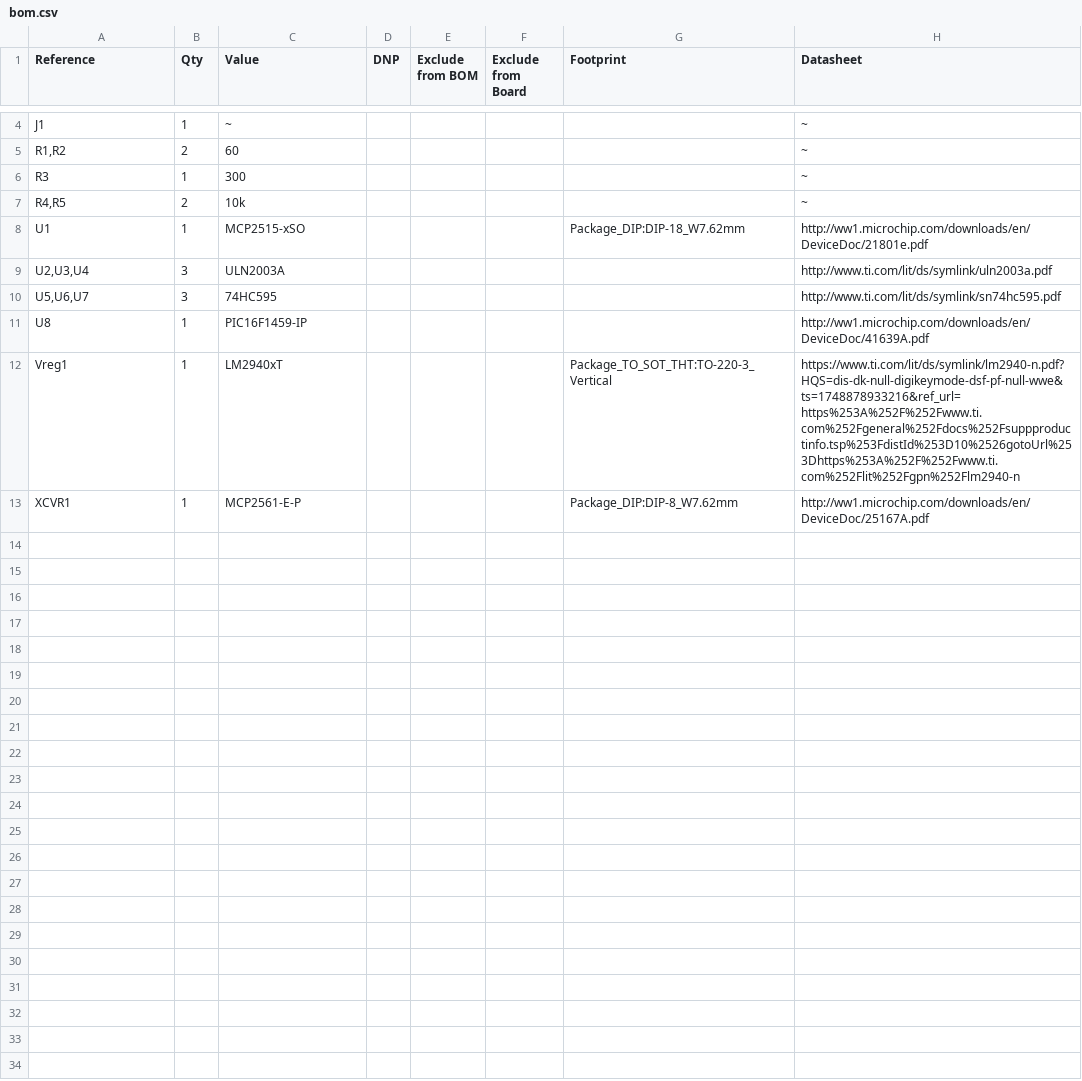
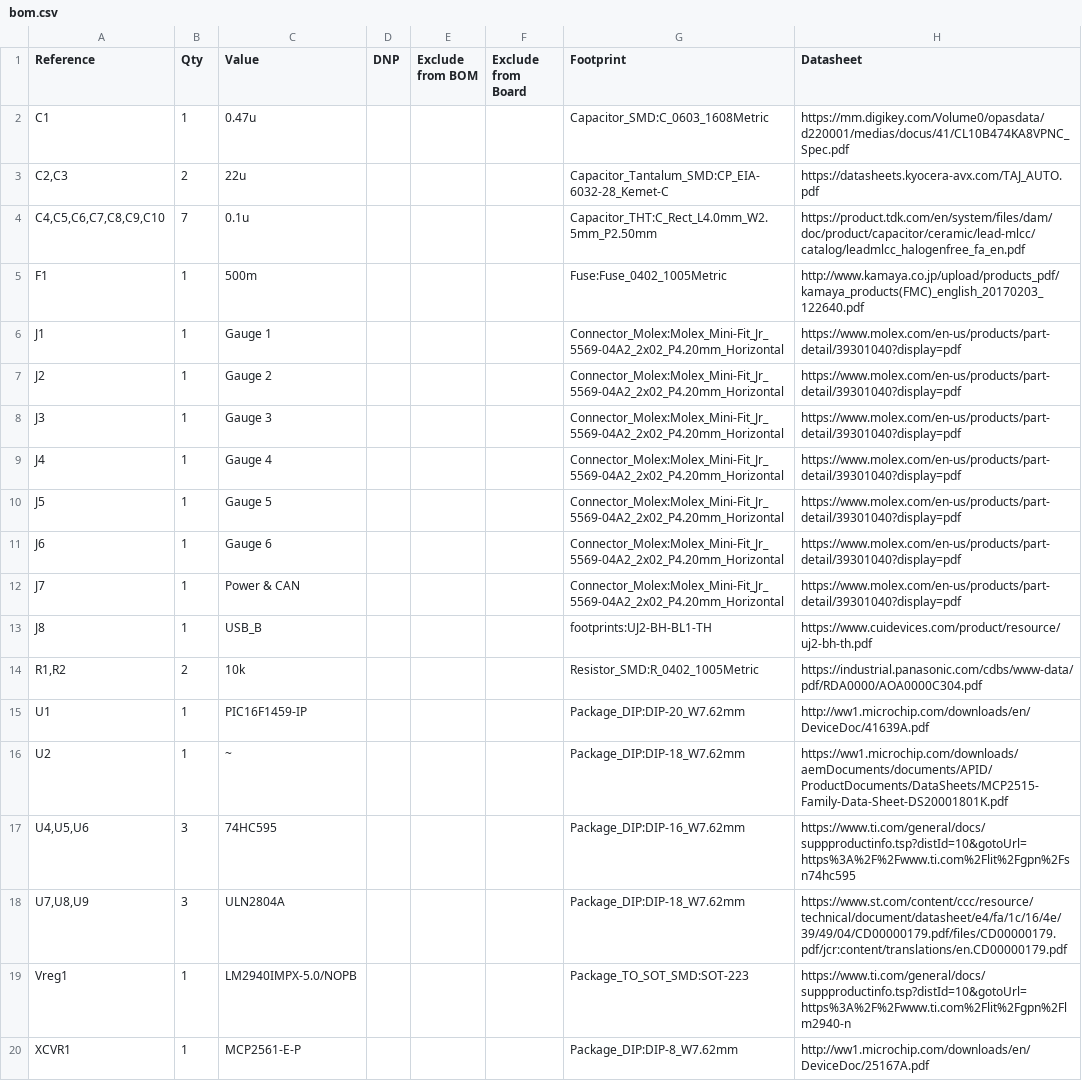
Before and after one commit to sam-rba/can-gauge, a CSV file: hw/bom.csv, drawn as a sheet; only a part is shown, gaps mark what is left out; the diff covers the shown part only.

```diff
--- a/hw/bom.csv
+++ b/hw/bom.csv
@@ -4,10 +2,19 @@
-"J1","1","~","","","","","~"
-"R1,R2","2","60","","","","","~"
-"R3","1","300","","","","","~"
-"R4,R5","2","10k","","","","","~"
-"U1","1","MCP2515-xSO","","","","Package_DIP:DIP-18_W7.62mm","http://ww1.microchip.com/downloads/en/DeviceDoc/21801e.pdf"
-"U2,U3,U4","3","ULN2003A","","","","","http://www.ti.com/lit/ds/symlink/uln2003a.pdf"
-"U5,U6,U7","3","74HC595","","","","","http://www.ti.com/lit/ds/symlink/sn74hc595.pdf"
-"U8","1","PIC16F1459-IP","","","","","http://ww1.microchip.com/downloads/en/DeviceDoc/41639A.pdf"
-"Vreg1","1","LM2940xT","","","","Package_TO_SOT_THT:TO-220-3_Vertical","https://www.ti.com/lit/ds/symlink/lm2940-n.pdf?HQS=dis-dk-null-digikeymode-dsf-pf-null-wwe&ts=1748878933216&ref_url=https%253A%252F%252Fwww.ti.com%252Fgeneral%252Fdocs%252Fsuppproductinfo.tsp%253FdistId%253D10%2526gotoUrl%253Dhttps%253A%252F%252Fwww.ti.com%252Flit%252Fgpn%252Flm2940-n"
+"C1","1","0.47u","","","","Capacitor_SMD:C_0603_1608Metric","https://mm.digikey.com/Volume0/opasdata/d220001/medias/docus/41/CL10B474KA8VPNC_Spec.pdf"
+"C2,C3","2","22u","","","","Capacitor_Tantalum_SMD:CP_EIA-6032-28_Kemet-C","https://datasheets.kyocera-avx.com/TAJ_AUTO.pdf"
+"C4,C5,C6,C7,C8,C9,C10","7","0.1u","","","","Capacitor_THT:C_Rect_L4.0mm_W2.5mm_P2.50mm","https://product.tdk.com/en/system/files/dam/doc/product/capacitor/ceramic/lead-mlcc/catalog/leadmlcc_halogenfree_fa_en.pdf"
+"F1","1","500m","","","","Fuse:Fuse_0402_1005Metric","http://www.kamaya.co.jp/upload/products_pdf/kamaya_products(FMC)_english_20170203_122640.pdf"
+"J1","1","Gauge 1","","","","Connector_Molex:Molex_Mini-Fit_Jr_5569-04A2_2x02_P4.20mm_Horizontal","https://www.molex.com/en-us/products/part-detail/39301040?display=pdf"
+"J2","1","Gauge 2","","","","Connector_Molex:Molex_Mini-Fit_Jr_5569-04A2_2x02_P4.20mm_Horizontal","https://www.molex.com/en-us/products/part-detail/39301040?display=pdf"
+"J3","1","Gauge 3","","","","Connector_Molex:Molex_Mini-Fit_Jr_5569-04A2_2x02_P4.20mm_Horizontal","https://www.molex.com/en-us/products/part-detail/39301040?display=pdf"
+"J4","1","Gauge 4","","","","Connector_Molex:Molex_Mini-Fit_Jr_5569-04A2_2x02_P4.20mm_Horizontal","https://www.molex.com/en-us/products/part-detail/39301040?display=pdf"
+"J5","1","Gauge 5","","","","Connector_Molex:Molex_Mini-Fit_Jr_5569-04A2_2x02_P4.20mm_Horizontal","https://www.molex.com/en-us/products/part-detail/39301040?display=pdf"
+"J6","1","Gauge 6","","","","Connector_Molex:Molex_Mini-Fit_Jr_5569-04A2_2x02_P4.20mm_Horizontal","https://www.molex.com/en-us/products/part-detail/39301040?display=pdf"
+"J7","1","Power & CAN","","","","Connector_Molex:Molex_Mini-Fit_Jr_5569-04A2_2x02_P4.20mm_Horizontal","https://www.molex.com/en-us/products/part-detail/39301040?display=pdf"
+"J8","1","USB_B","","","","footprints:UJ2-BH-BL1-TH","https://www.cuidevices.com/product/resource/uj2-bh-th.pdf"
+"R1,R2","2","10k","","","","Resistor_SMD:R_0402_1005Metric","https://industrial.panasonic.com/cdbs/www-data/pdf/RDA0000/AOA0000C304.pdf"
+"U1","1","PIC16F1459-IP","","","","Package_DIP:DIP-20_W7.62mm","http://ww1.microchip.com/downloads/en/DeviceDoc/41639A.pdf"
+"U2","1","~","","","","Package_DIP:DIP-18_W7.62mm","https://ww1.microchip.com/downloads/aemDocuments/documents/APID/ProductDocuments/DataSheets/MCP2515-Family-Data-Sheet-DS20001801K.pdf"
+"U4,U5,U6","3","74HC595","","","","Package_DIP:DIP-16_W7.62mm","https://www.ti.com/general/docs/suppproductinfo.tsp?distId=10&gotoUrl=https%3A%2F%2Fwww.ti.com%2Flit%2Fgpn%2Fsn74hc595"
+"U7,U8,U9","3","ULN2804A","","","","Package_DIP:DIP-18_W7.62mm","https://www.st.com/content/ccc/resource/technical/document/datasheet/e4/fa/1c/16/4e/39/49/04/CD00000179.pdf/files/CD00000179.pdf/jcr:content/translations/en.CD00000179.pdf"
+"Vreg1","1","LM2940IMPX-5.0/NOPB","","","","Package_TO_SOT_SMD:SOT-223","https://www.ti.com/general/docs/suppproductinfo.tsp?distId=10&gotoUrl=https%3A%2F%2Fwww.ti.com%2Flit%2Fgpn%2Flm2940-n"
 "XCVR1","1","MCP2561-E-P","","","","Package_DIP:DIP-8_W7.62mm","http://ww1.microchip.com/downloads/en/DeviceDoc/25167A.pdf"
```
Also changed, not shown: 2 removed rows elsewhere in this file, 4 other files.
